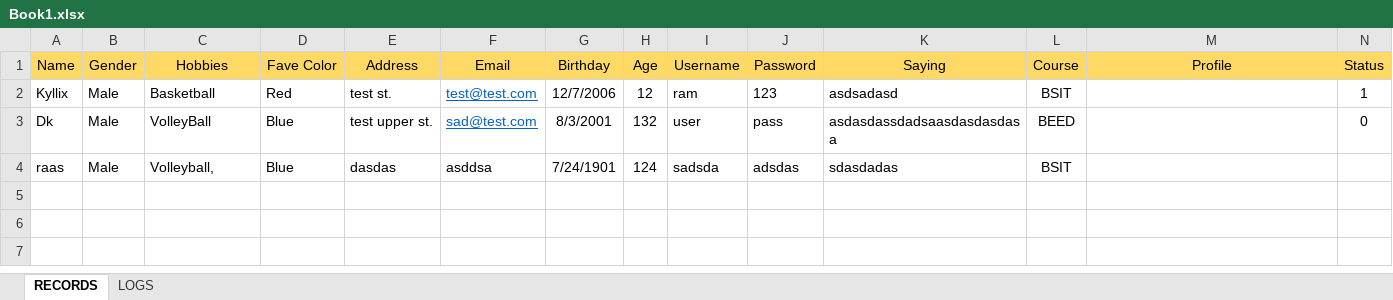
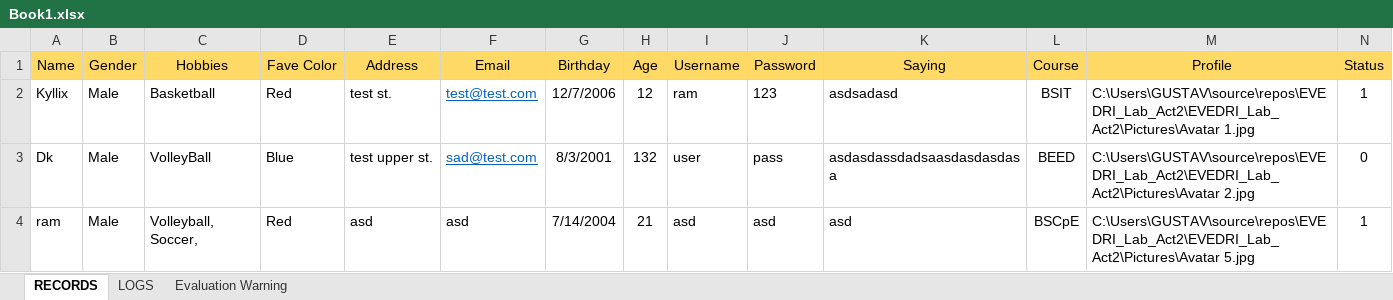
Before and after one commit to danaoram13/EVEDRI_Lab_Act2, an Excel workbook: Book1.xlsx, sheet RECORDS, drawn as a sheet; values as stored, in another font and other column widths than the file's, no borders; removed rows and columns are numbered as before the commit, all else as after; the diff names each change by its address in the sheet, - before the commit and + after, or states it on an @@ line.

```diff
--- a/Book1.xlsx (sheet RECORDS)
+++ b/Book1.xlsx (sheet RECORDS)
+sheet tab: Evaluation Warning
-M2 (Profile): (empty)
+M2 (Profile): C:\Users\GUSTAV\source\repos\EVEDRI_Lab_Act2\EVEDRI_Lab_Act2\Pictures\Avatar 1.jpg
-M3 (Profile): (empty)
+M3 (Profile): C:\Users\GUSTAV\source\repos\EVEDRI_Lab_Act2\EVEDRI_Lab_Act2\Pictures\Avatar 2.jpg
-row 4: raas | Male | Volleyball, | Blue | dasdas | asddsa | 7/24/1901 | 124 | sadsda | adsdas | sdasdadas | BSIT
+row 4: ram | Male | Volleyball, Soccer, | Red | asd | asd | 7/14/2004 | 21 | asd | asd | asd | BSCpE | C:\Users\GUSTAV\source\repos\EVEDRI_Lab_Act2\EVEDRI_Lab_Act2\Pictures\Avatar 5.jpg | 1
```
Also changed, not shown: sheet LOGS, 11 other files.
